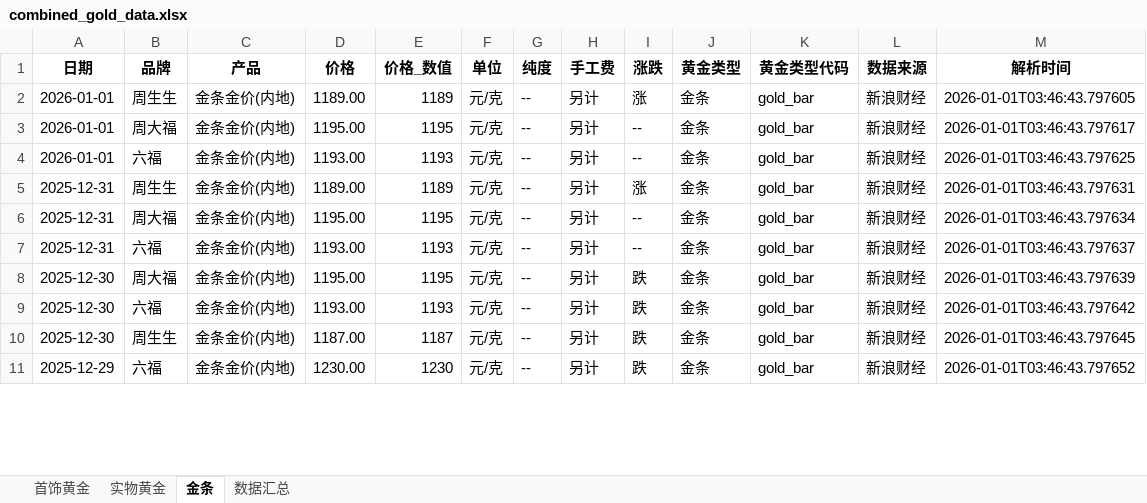
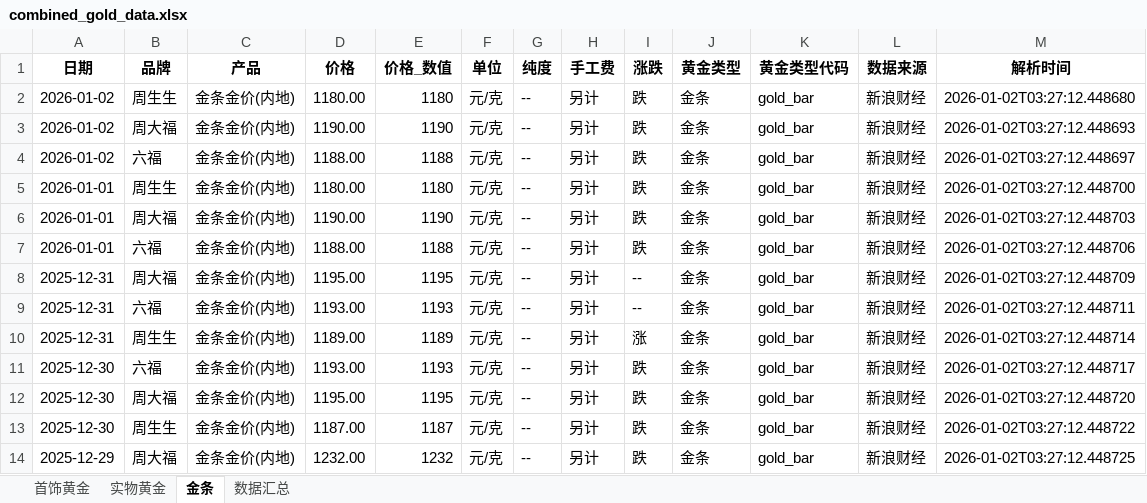
Before and after one commit to chengazhen/python-gold, an Excel workbook: combined_gold_data.xlsx, sheet 金条, drawn as a sheet; only a part is shown; values as stored, in another font and other column widths than the file's, no borders; removed rows and columns are numbered as before the commit, all else as after; the diff covers the shown part only; the diff names each change by its address in the sheet, - before the commit and + after, or states it on an @@ line.

```diff
--- a/combined_gold_data.xlsx (sheet 金条)
+++ b/combined_gold_data.xlsx (sheet 金条)
+row 2: 2026-01-02 | 周生生 | 金条金价(内地) | 1180.00 | 1180 | 元/克 | -- | 另计 | 跌 | 金条 | gold_bar | 新浪财经 | 2026-01-02T03:27:12.448680
+row 3: 2026-01-02 | 周大福 | 金条金价(内地) | 1190.00 | 1190 | 元/克 | -- | 另计 | 跌 | 金条 | gold_bar | 新浪财经 | 2026-01-02T03:27:12.448693
+row 4: 2026-01-02 | 六福 | 金条金价(内地) | 1188.00 | 1188 | 元/克 | -- | 另计 | 跌 | 金条 | gold_bar | 新浪财经 | 2026-01-02T03:27:12.448697
-D5 (价格): 1189.00
+D5 (价格): 1180.00
-E5 (价格_数值): 1189
+E5 (价格_数值): 1180
-I5 (涨跌): 涨
+I5 (涨跌): 跌
-M5 (解析时间): 2026-01-01T03:46:43.797605
+M5 (解析时间): 2026-01-02T03:27:12.448700
-D6 (价格): 1195.00
+D6 (价格): 1190.00
-E6 (价格_数值): 1195
+E6 (价格_数值): 1190
-I6:I7 (涨跌): --
+I6:I7 (涨跌): 跌
-M6 (解析时间): 2026-01-01T03:46:43.797617
+M6 (解析时间): 2026-01-02T03:27:12.448703
-D7 (价格): 1193.00
+D7 (价格): 1188.00
-E7 (价格_数值): 1193
+E7 (价格_数值): 1188
-M7 (解析时间): 2026-01-01T03:46:43.797625
+M7 (解析时间): 2026-01-02T03:27:12.448706
-row 5: 2025-12-31 | 周生生 | 金条金价(内地) | 1189.00 | 1189 | 元/克 | -- | 另计 | 涨 | 金条 | gold_bar | 新浪财经 | 2026-01-01T03:46:43.797631
-M8 (解析时间): 2026-01-01T03:46:43.797634
+M8 (解析时间): 2026-01-02T03:27:12.448709
-M9 (解析时间): 2026-01-01T03:46:43.797637
+M9 (解析时间): 2026-01-02T03:27:12.448711
+row 10: 2025-12-31 | 周生生 | 金条金价(内地) | 1189.00 | 1189 | 元/克 | -- | 另计 | 涨 | 金条 | gold_bar | 新浪财经 | 2026-01-02T03:27:12.448714
-B11 (品牌): 周大福
+B11 (品牌): 六福
-D11 (价格): 1195.00
+D11 (价格): 1193.00
-E11 (价格_数值): 1195
+E11 (价格_数值): 1193
-M11 (解析时间): 2026-01-01T03:46:43.797639
+M11 (解析时间): 2026-01-02T03:27:12.448717
-B12 (品牌): 六福
+B12 (品牌): 周大福
-D12 (价格): 1193.00
+D12 (价格): 1195.00
-E12 (价格_数值): 1193
+E12 (价格_数值): 1195
-M12 (解析时间): 2026-01-01T03:46:43.797642
+M12 (解析时间): 2026-01-02T03:27:12.448720
-M13 (解析时间): 2026-01-01T03:46:43.797645
+M13 (解析时间): 2026-01-02T03:27:12.448722
-B14 (品牌): 六福
+B14 (品牌): 周大福
-D14 (价格): 1230.00
+D14 (价格): 1232.00
-E14 (价格_数值): 1230
+E14 (价格_数值): 1232
-M14 (解析时间): 2026-01-01T03:46:43.797652
+M14 (解析时间): 2026-01-02T03:27:12.448725
```
Also changed, not shown: 3 added rows, 6 removed rows and 76 edited cells elsewhere in this sheet, sheet 实物黄金, sheet 首饰黄金, sheet 数据汇总, gold_bar_latest.xlsx, jewelry_gold_latest.xlsx, 11 other files.
